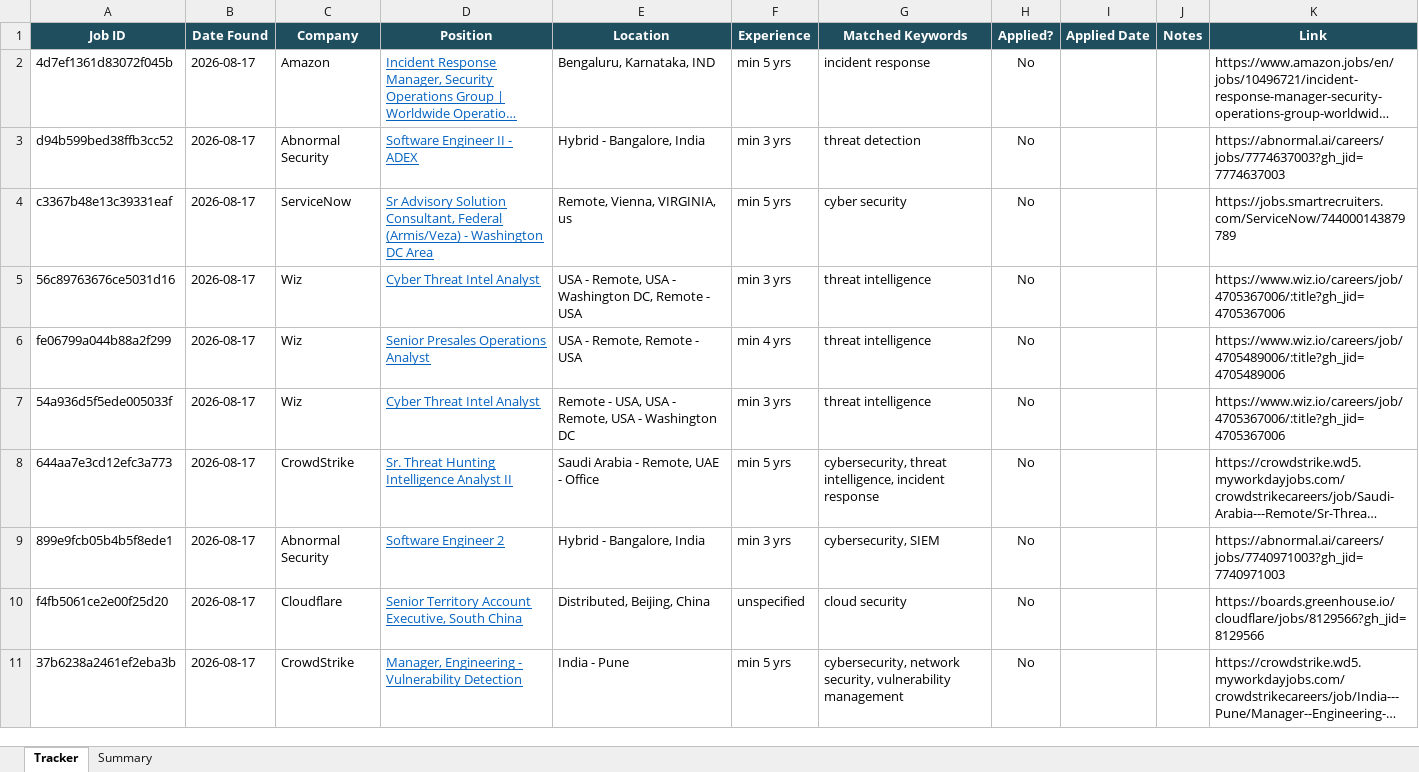
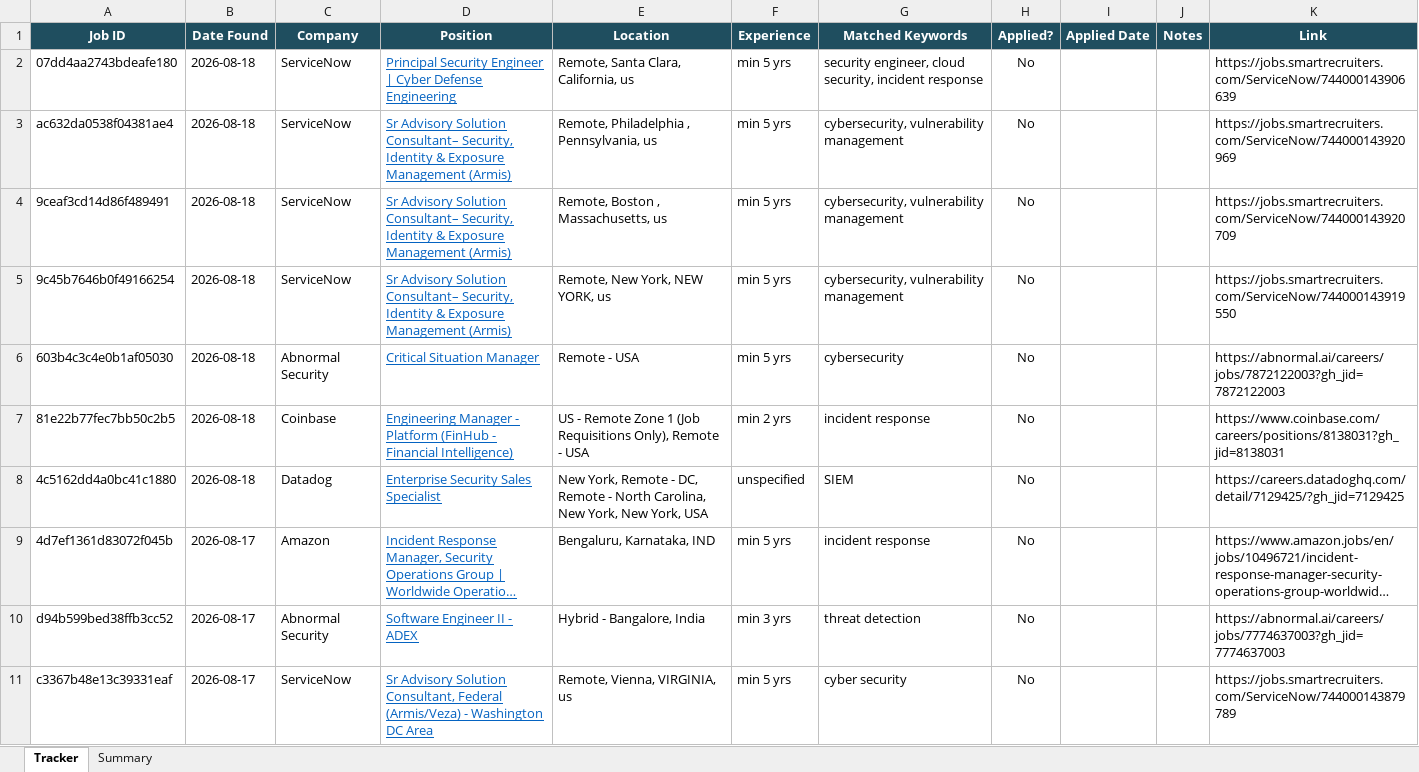
Before and after one commit to rajattiwari-stack/job-sentinel, an Excel workbook: tracker.xlsx, sheet Tracker, drawn as a sheet; only a part is shown; the shorter side is filled out with more unchanged rows; long unchanged cells end in …; values as stored, in another font and other column widths than the file's, no borders; conditional formats not drawn; the diff names each change by its address in the sheet, - before the commit and + after, or states it on an @@ line.

```diff
--- a/tracker.xlsx (sheet Tracker)
+++ b/tracker.xlsx (sheet Tracker)
+row 2: 07dd4aa2743bdeafe180 | 2026-08-18 | ServiceNow | Principal Security Engineer | Cyber Defense Engineering | Remote, Santa Clara, California, us | min 5 yrs | security engineer, cloud security, incident response | No |  |  | https://jobs.smartrecruiters.com/ServiceNow/744000143906639
+row 3: ac632da0538f04381ae4 | 2026-08-18 | ServiceNow | Sr Advisory Solution Consultant– Security, Identity & Exposure Management (Armis) | Remote, Philadelphia , Pennsylvania, us | min 5 yrs | cybersecurity, vulnerability management | No |  |  | https://jobs.smartrecruiters.com/ServiceNow/744000143920969
+row 4: 9ceaf3cd14d86f489491 | 2026-08-18 | ServiceNow | Sr Advisory Solution Consultant– Security, Identity & Exposure Management (Armis) | Remote, Boston , Massachusetts, us | min 5 yrs | cybersecurity, vulnerability management | No |  |  | https://jobs.smartrecruiters.com/ServiceNow/744000143920709
+row 5: 9c45b7646b0f49166254 | 2026-08-18 | ServiceNow | Sr Advisory Solution Consultant– Security, Identity & Exposure Management (Armis) | Remote, New York, NEW YORK, us | min 5 yrs | cybersecurity, vulnerability management | No |  |  | https://jobs.smartrecruiters.com/ServiceNow/744000143919550
+row 6: 603b4c3c4e0b1af05030 | 2026-08-18 | Abnormal Security | Critical Situation Manager | Remote - USA | min 5 yrs | cybersecurity | No |  |  | https://abnormal.ai/careers/jobs/7872122003?gh_jid=7872122003
+row 7: 81e22b77fec7bb50c2b5 | 2026-08-18 | Coinbase | Engineering Manager - Platform (FinHub - Financial Intelligence) | US - Remote Zone 1 (Job Requisitions Only), Remote - USA | min 2 yrs | incident response | No |  |  | https://www.coinbase.com/careers/positions/8138031?gh_jid=8138031
+row 8: 4c5162dd4a0bc41c1880 | 2026-08-18 | Datadog | Enterprise Security Sales Specialist | New York, Remote - DC, Remote - North Carolina, New York, New York, USA | unspecified | SIEM | No |  |  | https://careers.datadoghq.com/detail/7129425/?gh_jid=7129425
```
Also changed, not shown: 1 other file.
